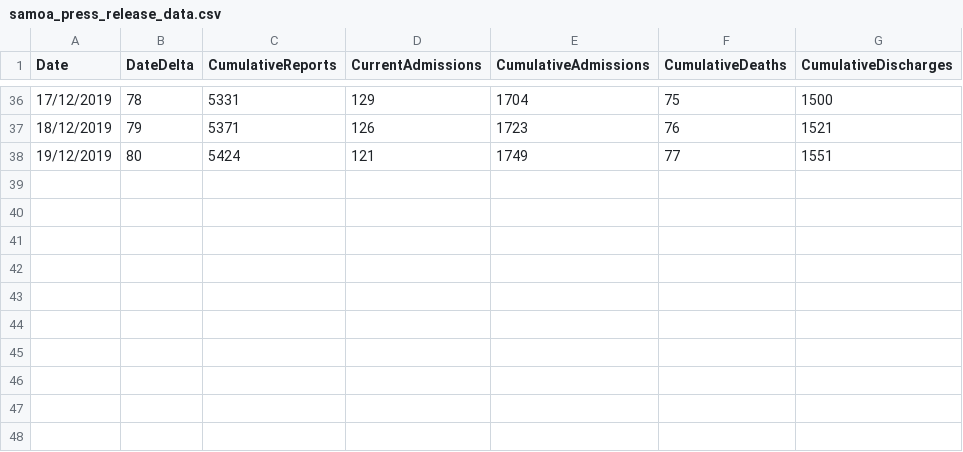
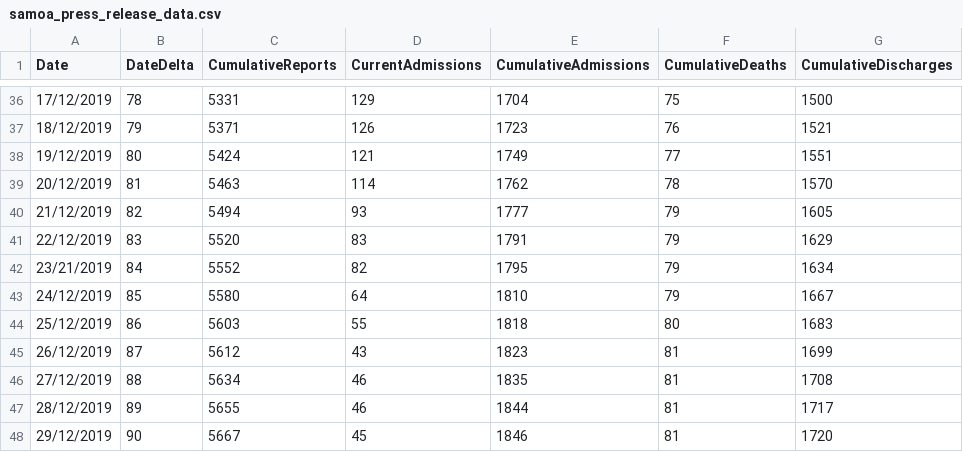
Before and after one commit to dwu402/samoa-data, a CSV file: samoa_press_release_data.csv, drawn as a sheet; only a part is shown, gaps mark what is left out; the diff names each change by its address in the sheet, - before the commit and + after, or states it on an @@ line.

Commit message:
Add data to end of emergency period (29 Dec 2019)

```diff
--- a/samoa_press_release_data.csv
+++ b/samoa_press_release_data.csv
+row 39: 20/12/2019 | 81 | 5463 | 114 | 1762 | 78 | 1570
+row 40: 21/12/2019 | 82 | 5494 | 93 | 1777 | 79 | 1605
+row 41: 22/12/2019 | 83 | 5520 | 83 | 1791 | 79 | 1629
+row 42: 23/21/2019 | 84 | 5552 | 82 | 1795 | 79 | 1634
+row 43: 24/12/2019 | 85 | 5580 | 64 | 1810 | 79 | 1667
+row 44: 25/12/2019 | 86 | 5603 | 55 | 1818 | 80 | 1683
+row 45: 26/12/2019 | 87 | 5612 | 43 | 1823 | 81 | 1699
+row 46: 27/12/2019 | 88 | 5634 | 46 | 1835 | 81 | 1708
+row 47: 28/12/2019 | 89 | 5655 | 46 | 1844 | 81 | 1717
+row 48: 29/12/2019 | 90 | 5667 | 45 | 1846 | 81 | 1720
```
